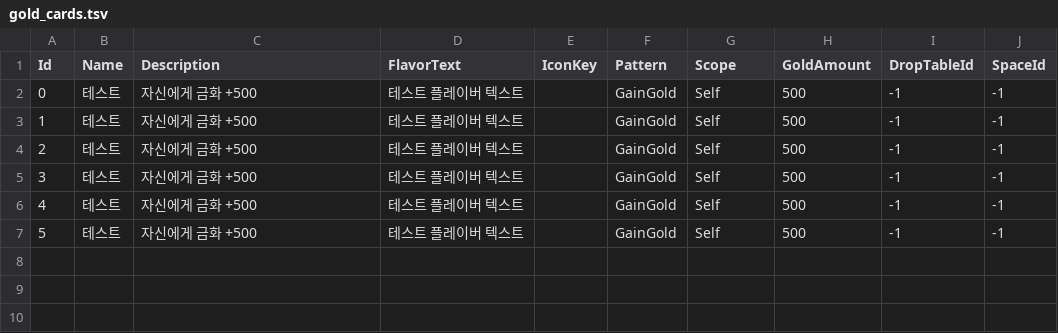
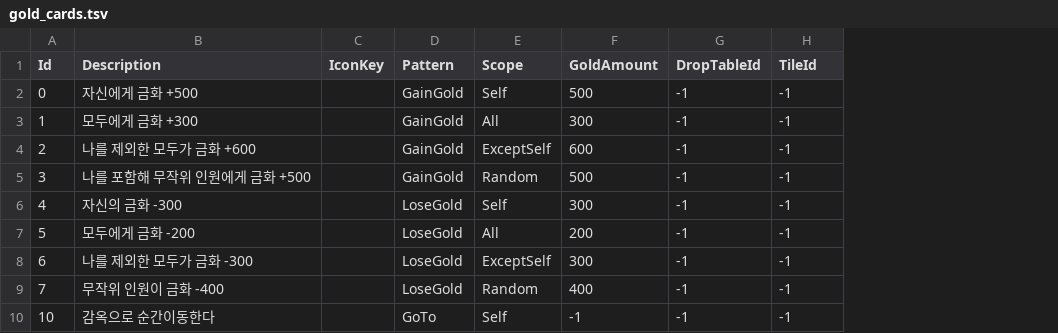
Before and after one commit to KooHoo-Dev/3rd-TeamProject-KM, a TSV file: Assets/StreamingAssets/Table/gold_cards.tsv, drawn as a sheet; removed rows and columns are numbered as before the commit, all else as after; the diff names each change by its address in the sheet, - before the commit and + after, or states it on an @@ line.

Commit message:
GoldCard 테이블 수정 및 종류 추가(진행중)

```diff
--- a/Assets/StreamingAssets/Table/gold_cards.tsv
+++ b/Assets/StreamingAssets/Table/gold_cards.tsv
-column B (Name), rows 2-7: all 테스트
-column D (FlavorText), rows 2-7: all 테스트 플레이버 텍스트
-H1: SpaceId
+H1: TileId
-B3 (Description): 자신에게 금화 +500
+B3 (Description): 모두에게 금화 +300
-E3 (Scope): Self
+E3 (Scope): All
-F3 (GoldAmount): 500
+F3 (GoldAmount): 300
-B4 (Description): 자신에게 금화 +500
+B4 (Description): 나를 제외한 모두가 금화 +600
-E4 (Scope): Self
+E4 (Scope): ExceptSelf
-F4 (GoldAmount): 500
+F4 (GoldAmount): 600
-B5 (Description): 자신에게 금화 +500
+B5 (Description): 나를 포함해 무작위 인원에게 금화 +500
-E5 (Scope): Self
+E5 (Scope): Random
-B6 (Description): 자신에게 금화 +500
+B6 (Description): 자신의 금화 -300
-D6:D7 (Pattern): GainGold
+D6:D7 (Pattern): LoseGold
-F6 (GoldAmount): 500
+F6 (GoldAmount): 300
-B7 (Description): 자신에게 금화 +500
+B7 (Description): 모두에게 금화 -200
-E7 (Scope): Self
+E7 (Scope): All
-F7 (GoldAmount): 500
+F7 (GoldAmount): 200
+row 8: 6 | 나를 제외한 모두가 금화 -300 |  | LoseGold | ExceptSelf | 300 | -1 | -1
+row 9: 7 | 무작위 인원이 금화 -400 |  | LoseGold | Random | 400 | -1 | -1
+row 10: 10 | 감옥으로 순간이동한다 |  | GoTo | Self | -1 | -1 | -1
```
Also changed, not shown: 4 other files.
